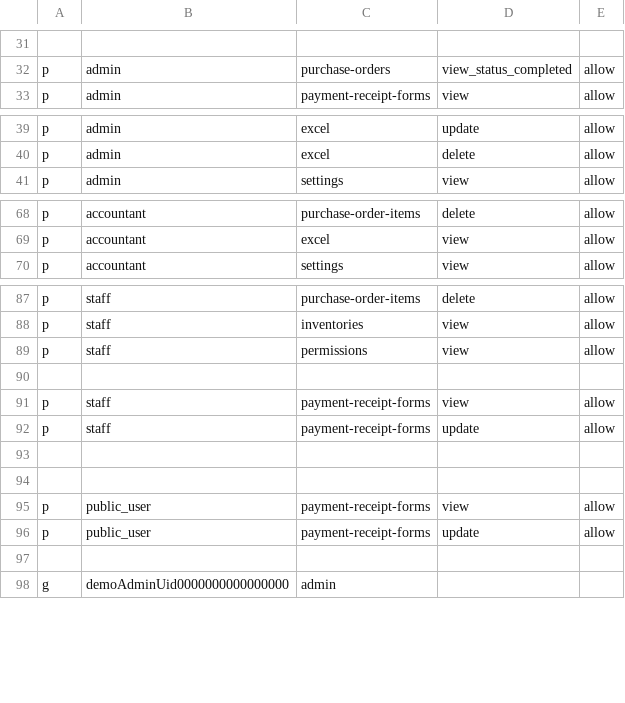
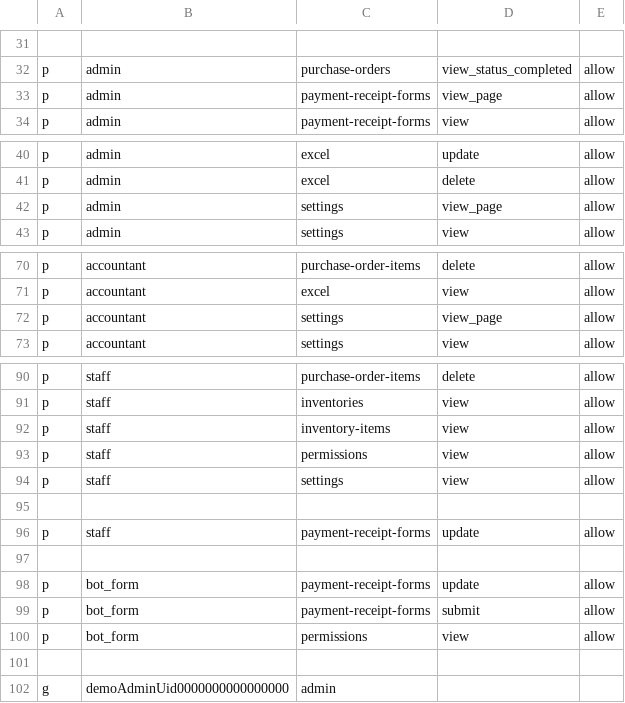
Before and after one commit to nguyen0096/cim-backend, a CSV file: rbac_policy.csv, drawn as a sheet; only a part is shown, gaps mark what is left out; removed rows and columns are numbered as before the commit, all else as after; the diff names each change by its address in the sheet, - before the commit and + after, or states it on an @@ line.

```diff
--- a/rbac_policy.csv
+++ b/rbac_policy.csv
+row 33: p | admin | payment-receipt-forms | view_page | allow
+row 42: p | admin | settings | view_page | allow
+row 72: p | accountant | settings | view_page | allow
+row 92: p | staff | inventory-items | view | allow
+row 94: p | staff | settings | view | allow
-row 91: p | staff | payment-receipt-forms | view | allow
-row 94: (empty)
-B98:B99: public_user
+B98:B99: bot_form
-D98: view
+D98: update
-D99: update
+D99: submit
+row 100: p | bot_form | permissions | view | allow
```
Also changed, not shown: 3 other files.
